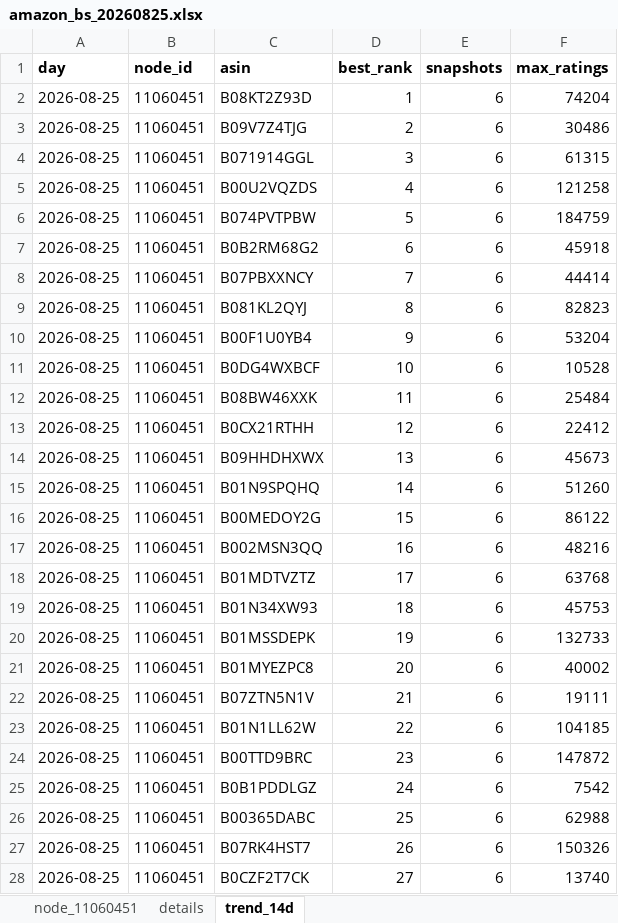
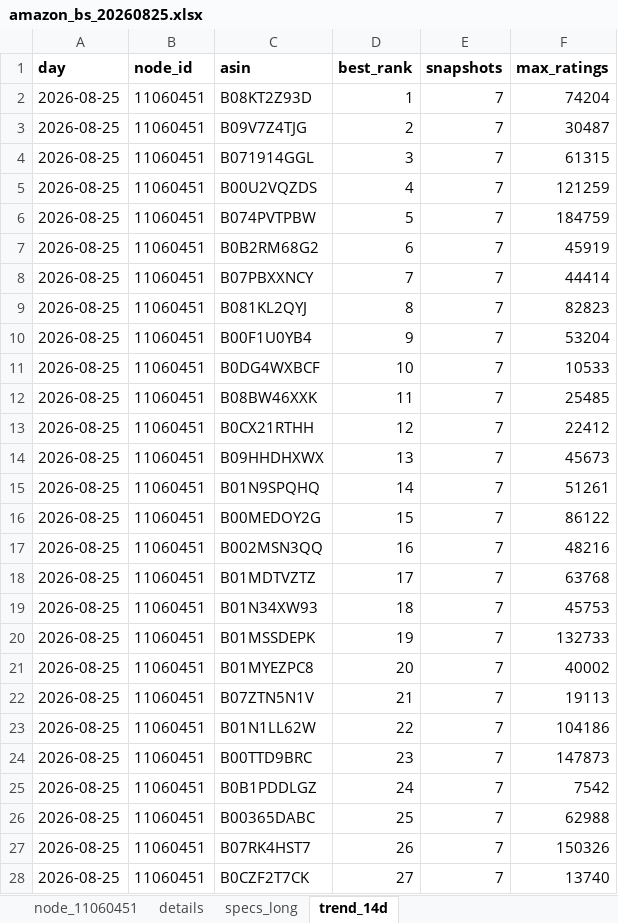
Before and after one commit to free-gunw607/crawl_amazon_beauty_bestsellers, an Excel workbook: artifacts/exports/xlsx/amazon_bs_20260825.xlsx, sheet trend_14d, drawn as a sheet; only a part is shown; values as stored, in another font and other column widths than the file's, no borders; the diff covers the shown part only; the diff names each change by its address in the sheet, - before the commit and + after, or states it on an @@ line.

```diff
--- a/artifacts/exports/xlsx/amazon_bs_20260825.xlsx (sheet trend_14d)
+++ b/artifacts/exports/xlsx/amazon_bs_20260825.xlsx (sheet trend_14d)
+sheet tab: specs_long
-E2:E28 (snapshots): 6
+E2:E28 (snapshots): 7
-F3 (max_ratings): 30486
+F3 (max_ratings): 30487
-F5 (max_ratings): 121258
+F5 (max_ratings): 121259
-F7 (max_ratings): 45918
+F7 (max_ratings): 45919
-F11 (max_ratings): 10528
+F11 (max_ratings): 10533
-F12 (max_ratings): 25484
+F12 (max_ratings): 25485
-F15 (max_ratings): 51260
+F15 (max_ratings): 51261
-F22 (max_ratings): 19111
+F22 (max_ratings): 19113
-F23 (max_ratings): 104185
+F23 (max_ratings): 104186
-F24 (max_ratings): 147872
+F24 (max_ratings): 147873
```
Also changed, not shown: 36 edited cells elsewhere in this sheet, sheet node_11060451, sheet details, 1 other file.
